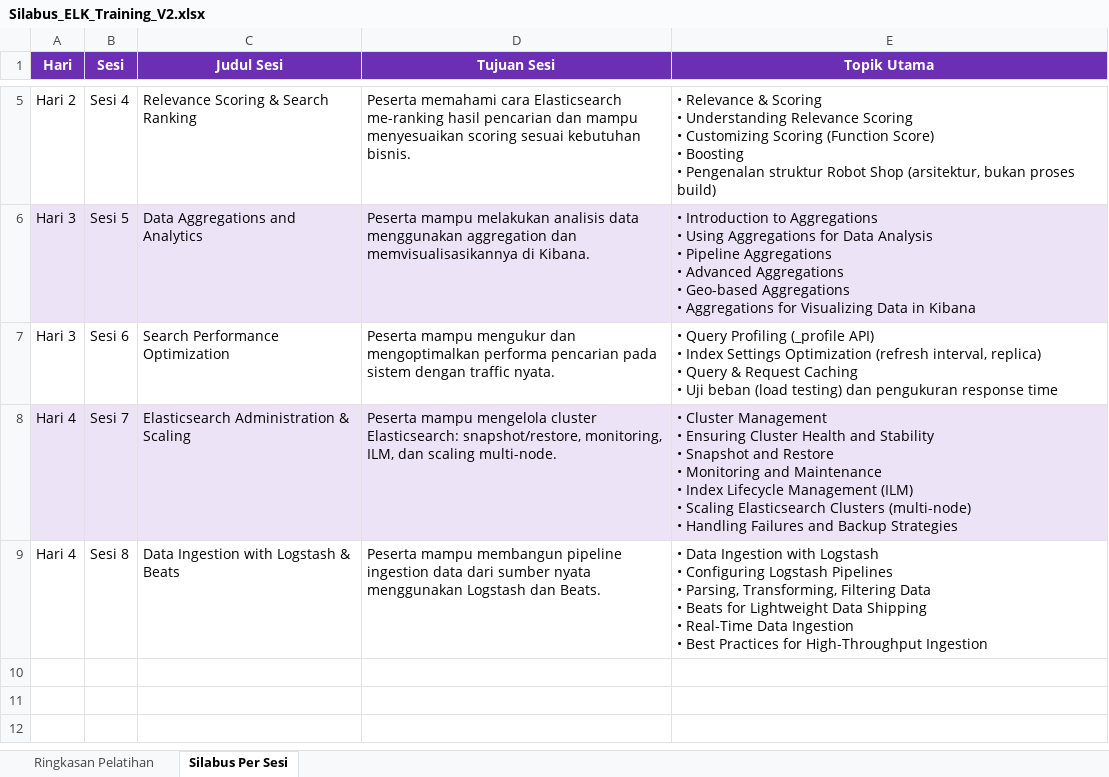
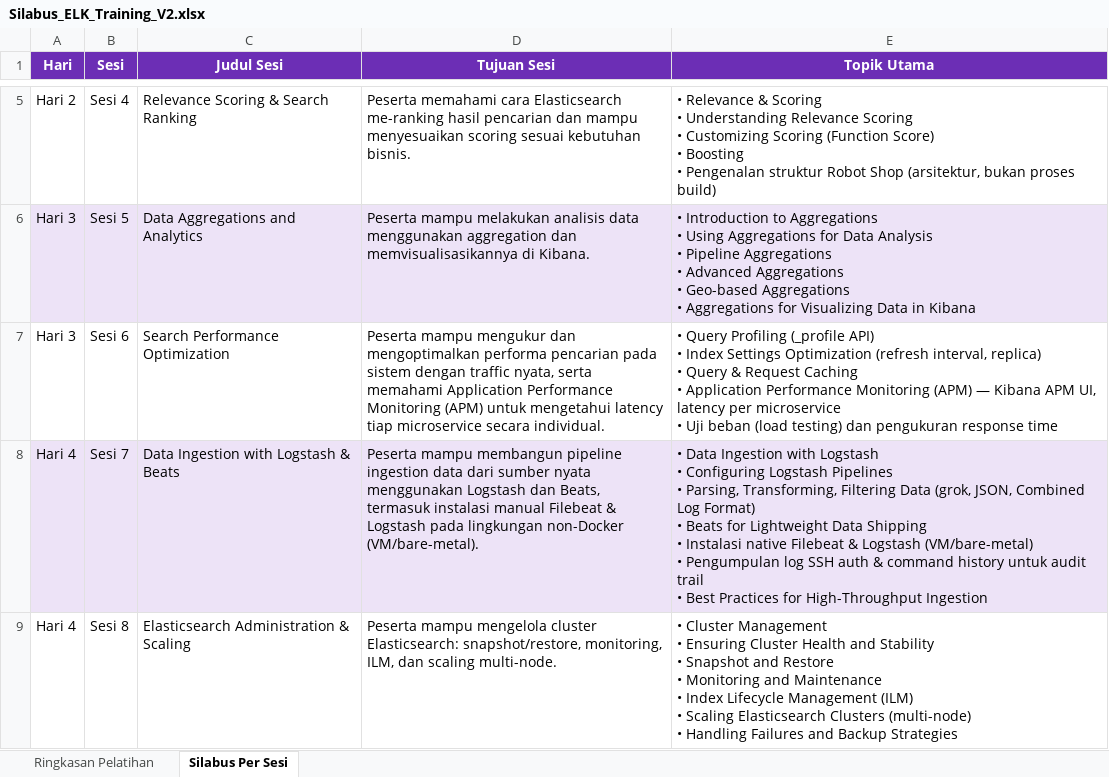
Before and after one commit to rhozaq992/elastic-stack-module, an Excel workbook: Silabus_ELK_Training_V2.xlsx, sheet Silabus Per Sesi, drawn as a sheet; only a part is shown, gaps mark what is left out; values as stored, in another font and other column widths than the file's, no borders; ↵ is a line break in a cell; the diff names each change by its address in the sheet, - before the commit and + after, or states it on an @@ line.

Commit message:
Update syllabus: reflect Sesi 7/8 swap, add missing APM topic to Sesi 6
- Swapped the "Silabus Per Sesi" row content for Sesi 7 (now Data
  Ingestion) and Sesi 8 (now Elasticsearch Administration & Scaling,
  the final session), matching the lab/exercise directory swap already
  committed to the repo.
- Sesi 6's row never mentioned Application Performance Monitoring, even
  though it's already a major, real part of that session's lab content
  (Kibana APM UI, per-microservice latency) -- added it to both the
  Tujuan Sesi and Topik Utama columns.

Partial pass -- Sesi 5's row still needs updating once the pending geo/
filtered visualization additions land, and Sesi 6's row will need a
follow-up once its exercise redesign around real APM data is done.

```diff
--- a/Silabus_ELK_Training_V2.xlsx (sheet Silabus Per Sesi)
+++ b/Silabus_ELK_Training_V2.xlsx (sheet Silabus Per Sesi)
-D7 (Tujuan Sesi): …dengan traffic nyata.
+D7 (Tujuan Sesi): …dengan traffic nyata, serta memahami Application Performance Monitoring (APM) untuk mengetahui latency tiap microservice secara individual.
-E7 (Topik Utama): …Caching ↵ • Uji beban…
+E7 (Topik Utama): …Caching ↵ • Application Performance Monitoring (APM) — Kibana APM UI, latency per microservice ↵ • Uji beban…
-C8 (Judul Sesi): Elasticsearch Administration & Scaling
+C8 (Judul Sesi): Data Ingestion with Logstash & Beats
-D8 (Tujuan Sesi): Peserta mampu mengelola cluster Elasticsearch: snapshot/restore, monitoring, ILM, dan scaling multi-node.
+D8 (Tujuan Sesi): Peserta mampu membangun pipeline ingestion data dari sumber nyata menggunakan Logstash dan Beats, termasuk instalasi manual Filebeat & Logstash pada lingkungan non-Docker (VM/bare-metal).
-E8 (Topik Utama): • Cluster Management ↵ • Ensuring Cluster Health and Stability ↵ • Snapshot and Restore ↵ • Monitoring and Maintenance ↵ • Index Lifecycle Management (ILM) ↵ • Scaling Elasticsearch Clusters (multi-node) ↵ • Handling Failures and Backup Strategies
+E8 (Topik Utama): • Data Ingestion with Logstash ↵ • Configuring Logstash Pipelines ↵ • Parsing, Transforming, Filtering Data (grok, JSON, Combined Log Format) ↵ • Beats for Lightweight Data Shipping ↵ • Instalasi native Filebeat & Logstash (VM/bare-metal) ↵ • Pengumpulan log SSH auth & command history untuk audit trail ↵ • Best Practices for High-Throughput Ingestion
-C9 (Judul Sesi): Data Ingestion with Logstash & Beats
+C9 (Judul Sesi): Elasticsearch Administration & Scaling
-D9 (Tujuan Sesi): Peserta mampu membangun pipeline ingestion data dari sumber nyata menggunakan Logstash dan Beats.
+D9 (Tujuan Sesi): Peserta mampu mengelola cluster Elasticsearch: snapshot/restore, monitoring, ILM, dan scaling multi-node.
-E9 (Topik Utama): • Data Ingestion with Logstash ↵ • Configuring Logstash Pipelines ↵ • Parsing, Transforming, Filtering Data ↵ • Beats for Lightweight Data Shipping ↵ • Real-Time Data Ingestion ↵ • Best Practices for High-Throughput Ingestion
+E9 (Topik Utama): • Cluster Management ↵ • Ensuring Cluster Health and Stability ↵ • Snapshot and Restore ↵ • Monitoring and Maintenance ↵ • Index Lifecycle Management (ILM) ↵ • Scaling Elasticsearch Clusters (multi-node) ↵ • Handling Failures and Backup Strategies
```
Also changed, not shown: sheet Ringkasan Pelatihan.
